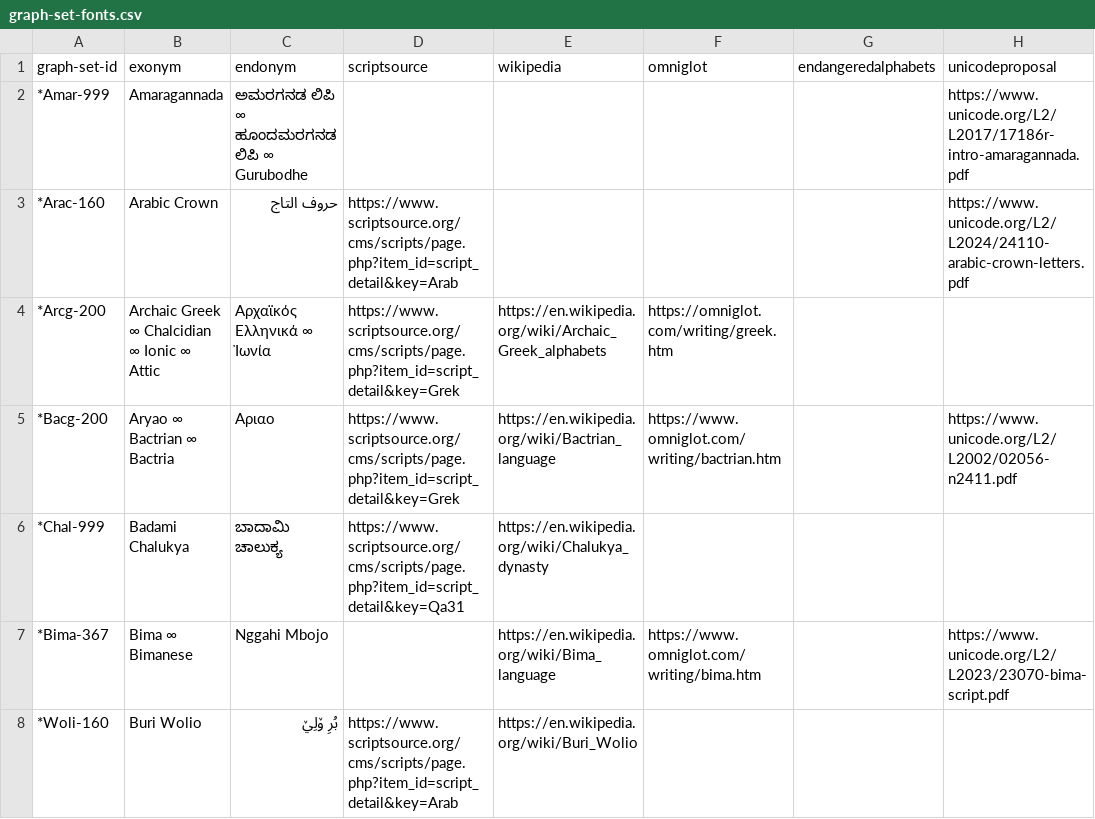
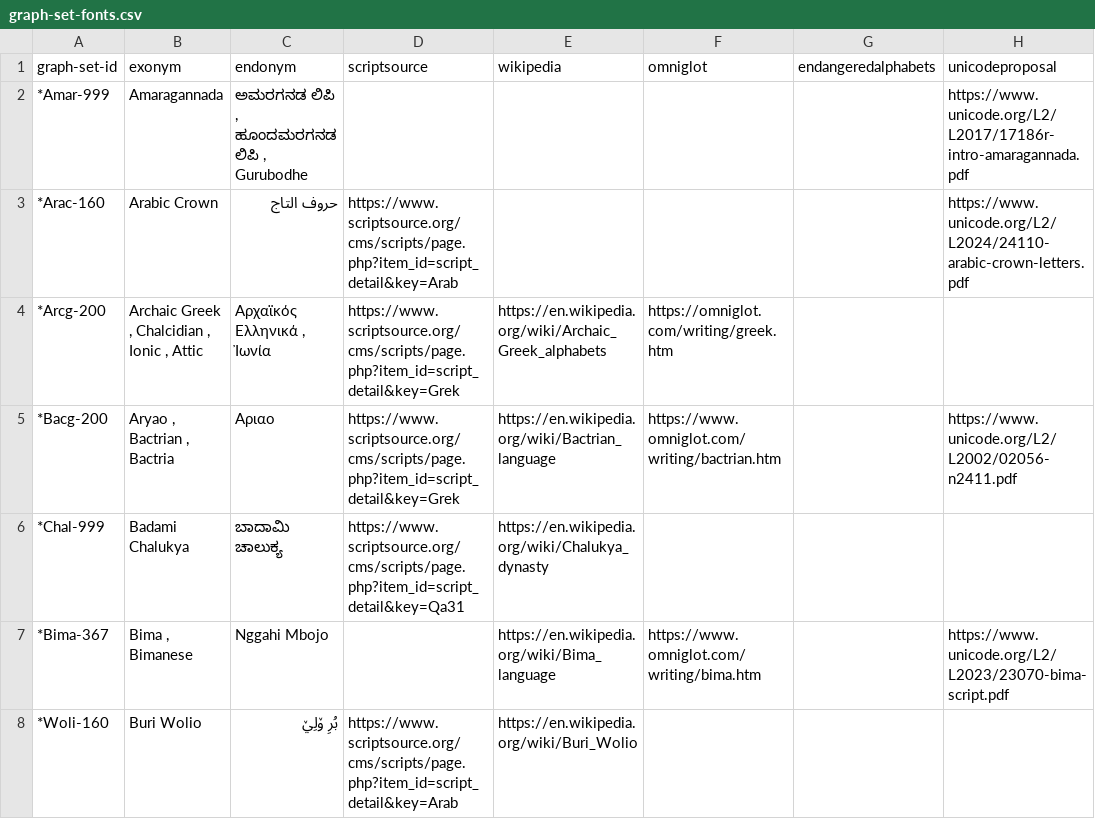
Before and after one commit to Vyshantha/graph-data-sets, a CSV file: graph-set-fonts.csv, drawn as a sheet; only a part is shown; the diff covers the shown part only.

```diff
--- a/graph-set-fonts.csv
+++ b/graph-set-fonts.csv
@@ -1,8 +1,8 @@
 graph-set-id,exonym,endonym,scriptsource,wikipedia,omniglot,endangeredalphabets,unicodeproposal
-*Amar-999,Amaragannada,ಅಮರಗನಡ ಲಿಪಿ ∞ ಹೂಂದಮರಗನಡ ಲಿಪಿ ∞ Gurubodhe,,,,,https://www.unicode.org/L2/L2017/17186r-intro-amaragannada.pdf
+*Amar-999,Amaragannada,"ಅಮರಗನಡ ಲಿಪಿ , ಹೂಂದಮರಗನಡ ಲಿಪಿ , Gurubodhe",,,,,https://www.unicode.org/L2/L2017/17186r-intro-amaragannada.pdf
 *Arac-160,Arabic Crown,حروف التاج,https://www.scriptsource.org/cms/scripts/page.php?item_id=script_detail&key=Arab,,,,https://www.unicode.org/L2/L2024/24110-arabic-crown-letters.pdf
-*Arcg-200,Archaic Greek ∞ Chalcidian ∞ Ionic ∞ Attic,Αρχαϊκός Ελληνικά ∞ Ἰωνία,https://www.scriptsource.org/cms/scripts/page.php?item_id=script_detail&key=Grek,https://en.wikipedia.org/wiki/Archaic_Greek_alphabets,https://omniglot.com/writing/greek.htm,,
-*Bacg-200,Aryao ∞ Bactrian ∞ Bactria,Αριαο,https://www.scriptsource.org/cms/scripts/page.php?item_id=script_detail&key=Grek,https://en.wikipedia.org/wiki/Bactrian_language,https://www.omniglot.com/writing/bactrian.htm,,https://www.unicode.org/L2/L2002/02056-n2411.pdf
+*Arcg-200,"Archaic Greek , Chalcidian , Ionic , Attic","Αρχαϊκός Ελληνικά , Ἰωνία",https://www.scriptsource.org/cms/scripts/page.php?item_id=script_detail&key=Grek,https://en.wikipedia.org/wiki/Archaic_Greek_alphabets,https://omniglot.com/writing/greek.htm,,
+*Bacg-200,"Aryao , Bactrian , Bactria",Αριαο,https://www.scriptsource.org/cms/scripts/page.php?item_id=script_detail&key=Grek,https://en.wikipedia.org/wiki/Bactrian_language,https://www.omniglot.com/writing/bactrian.htm,,https://www.unicode.org/L2/L2002/02056-n2411.pdf
 *Chal-999,Badami Chalukya,ಬಾದಾಮಿ ಚಾಲುಕ್ಯ,https://www.scriptsource.org/cms/scripts/page.php?item_id=script_detail&key=Qa31,https://en.wikipedia.org/wiki/Chalukya_dynasty,,,
-*Bima-367,Bima ∞ Bimanese,Nggahi Mbojo,,https://en.wikipedia.org/wiki/Bima_language,https://www.omniglot.com/writing/bima.htm,,https://www.unicode.org/L2/L2023/23070-bima-script.pdf
+*Bima-367,"Bima , Bimanese",Nggahi Mbojo,,https://en.wikipedia.org/wiki/Bima_language,https://www.omniglot.com/writing/bima.htm,,https://www.unicode.org/L2/L2023/23070-bima-script.pdf
 *Woli-160,Buri Wolio,بُرِ وٚلِيٚ,https://www.scriptsource.org/cms/scripts/page.php?item_id=script_detail&key=Arab,https://en.wikipedia.org/wiki/Buri_Wolio,,,
```
Also changed, not shown: 1 removed row and 59 edited cells elsewhere in this file, graph-set-ciphers.csv, graph-set-notations.csv, 3 other files.
